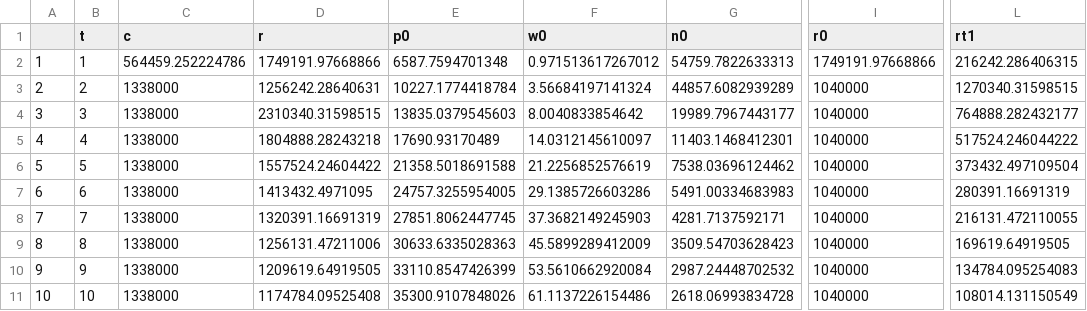
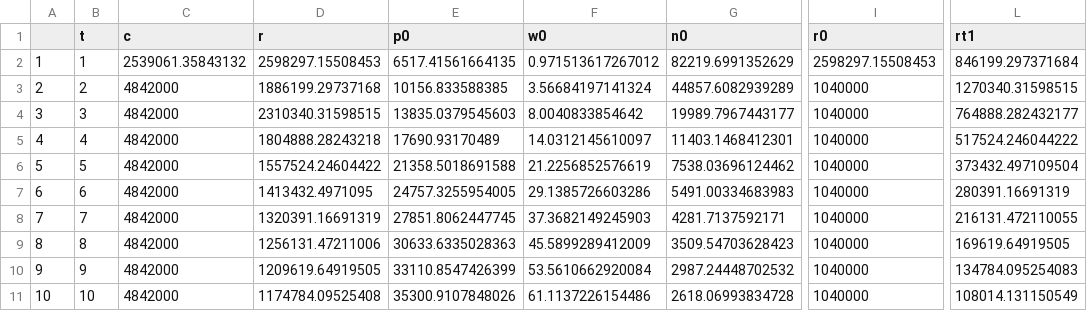
Before and after one commit to amsteinkruger/tma, a CSV file: output2.csv, drawn as a sheet; only a part is shown, gaps mark what is left out; the diff names each change by its address in the sheet, - before the commit and + after, or states it on an @@ line.

```diff
--- a/output2.csv
+++ b/output2.csv
-C2 (c): 564459.252224786
+C2 (c): 2539061.35843132
-D2 (r): 1749191.97668866
+D2 (r): 2598297.15508453
-E2 (p0): 6587.7594701348
+E2 (p0): 6517.41561664135
-G2 (n0): 54759.7822633313
+G2 (n0): 82219.6991352629
-I2 (r0): 1749191.97668866
+I2 (r0): 2598297.15508453
-L2 (rt1): 216242.286406315
+L2 (rt1): 846199.297371684
-C3:C11 (c): 1338000
+C3:C11 (c): 4842000
-D3 (r): 1256242.28640631
+D3 (r): 1886199.29737168
-E3 (p0): 10227.1774418784
+E3 (p0): 10156.833588385
```
Also changed, not shown: 1 other file.
